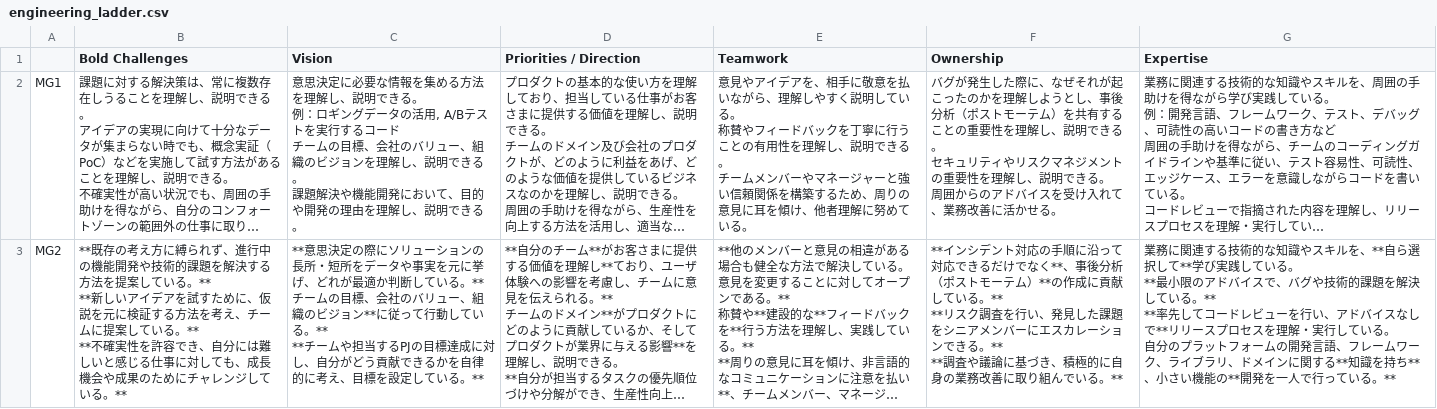
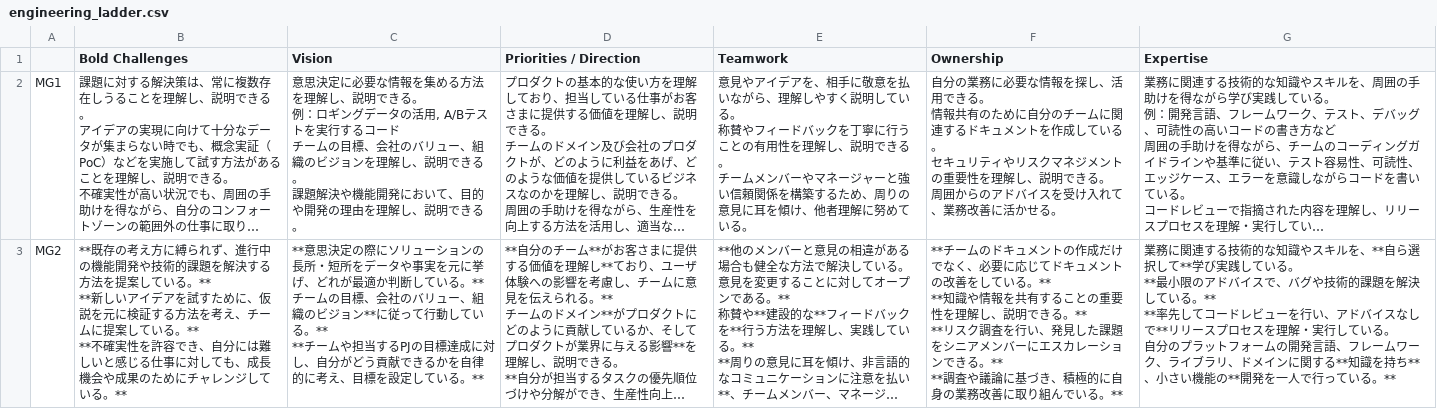
Before and after one commit to mercari/mercari-engineering-ladder, a CSV file: jp/engineering_ladder.csv, drawn as a sheet; only a part is shown; long unchanged cells end in …; ↵ is a line break in a cell; the diff covers the shown part only; the diff names each change by its address in the sheet, - before the commit and + after, or states it on an @@ line.

```diff
--- a/jp/engineering_ladder.csv
+++ b/jp/engineering_ladder.csv
-F2 (Ownership): バグが発生した際に、なぜそれが起こったのかを理解しようとし、事後分析（ポストモーテム）を共有することの重要性を理解し、説明できる。 ↵ セ…
+F2 (Ownership): 自分の業務に必要な情報を探し、活用できる。 ↵ 情報共有のために自分のチームに関連するドキュメントを作成している。 ↵ セ…
-F3 (Ownership): **インシデント対応の手順に沿って対応できるだけでなく**、事後分析（ポストモーテム）**の作成に貢献している。** ↵ **…
+F3 (Ownership): **チームのドキュメントの作成だけでなく、必要に応じてドキュメントの改善をしている。** ↵ **知識や情報を共有することの重要性を理解し、説明できる。** ↵ **…
```
Also changed, not shown: 5 edited cells elsewhere in this file, en/engineering_ladder.csv, 14 other files.
